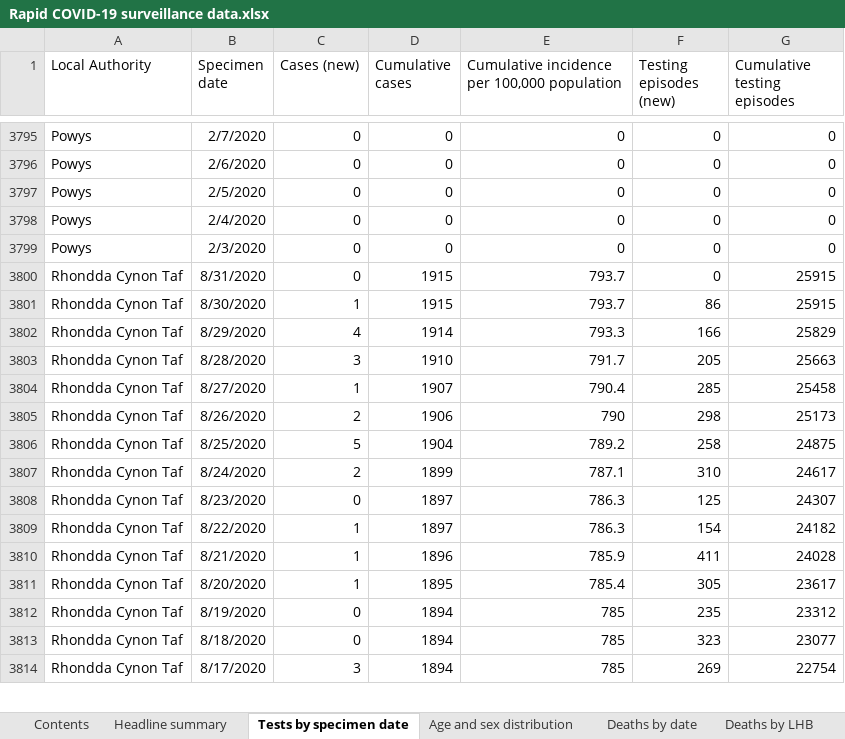
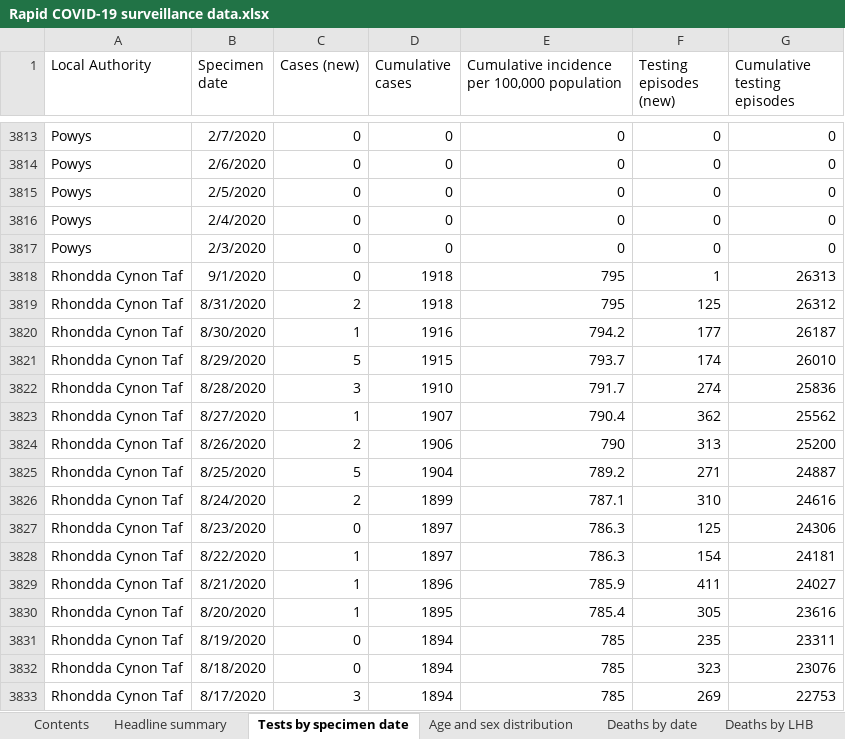
Before and after one commit to tomwhite/covid-19-uk-data, an Excel workbook: data/raw/phw/Rapid COVID-19 surveillance data.xlsx, sheet Tests by specimen date, drawn as a sheet; only a part is shown, gaps mark what is left out; values as stored, in another font and other column widths than the file's, no borders; addresses are those after the commit; the diff covers the shown part only; the diff names each change by its address in the sheet, - before the commit and + after, or states it on an @@ line.

```diff
--- a/data/raw/phw/Rapid COVID-19 surveillance data.xlsx (sheet Tests by specimen date)
+++ b/data/raw/phw/Rapid COVID-19 surveillance data.xlsx (sheet Tests by specimen date)
+row 3818: Rhondda Cynon Taf | 9/1/2020 | 0 | 1918 | 795 | 1 | 26313
-C3819 (Cases (new)): 0
+C3819 (Cases (new)): 2
-D3819 (Cumulative cases): 1915
+D3819 (Cumulative cases): 1918
-E3819: 793.7
+E3819: 795
-F3819 (Testing episodes (new)): 0
+F3819 (Testing episodes (new)): 125
-G3819 (Cumulative testing episodes): 25915
+G3819 (Cumulative testing episodes): 26312
-D3820 (Cumulative cases): 1915
+D3820 (Cumulative cases): 1916
-E3820: 793.7
+E3820: 794.2
-F3820 (Testing episodes (new)): 86
+F3820 (Testing episodes (new)): 177
-G3820 (Cumulative testing episodes): 25915
+G3820 (Cumulative testing episodes): 26187
-C3821 (Cases (new)): 4
+C3821 (Cases (new)): 5
-D3821 (Cumulative cases): 1914
+D3821 (Cumulative cases): 1915
-E3821: 793.3
+E3821: 793.7
-F3821 (Testing episodes (new)): 166
+F3821 (Testing episodes (new)): 174
-G3821 (Cumulative testing episodes): 25829
+G3821 (Cumulative testing episodes): 26010
-F3822 (Testing episodes (new)): 205
+F3822 (Testing episodes (new)): 274
-G3822 (Cumulative testing episodes): 25663
+G3822 (Cumulative testing episodes): 25836
-F3823 (Testing episodes (new)): 285
+F3823 (Testing episodes (new)): 362
-G3823 (Cumulative testing episodes): 25458
+G3823 (Cumulative testing episodes): 25562
-F3824 (Testing episodes (new)): 298
+F3824 (Testing episodes (new)): 313
-G3824 (Cumulative testing episodes): 25173
+G3824 (Cumulative testing episodes): 25200
-F3825 (Testing episodes (new)): 258
+F3825 (Testing episodes (new)): 271
-G3825 (Cumulative testing episodes): 24875
+G3825 (Cumulative testing episodes): 24887
-G3826 (Cumulative testing episodes): 24617
+G3826 (Cumulative testing episodes): 24616
-G3827 (Cumulative testing episodes): 24307
+G3827 (Cumulative testing episodes): 24306
-G3828 (Cumulative testing episodes): 24182
+G3828 (Cumulative testing episodes): 24181
-G3829 (Cumulative testing episodes): 24028
+G3829 (Cumulative testing episodes): 24027
-G3830 (Cumulative testing episodes): 23617
+G3830 (Cumulative testing episodes): 23616
-G3831 (Cumulative testing episodes): 23312
+G3831 (Cumulative testing episodes): 23311
-G3832 (Cumulative testing episodes): 23077
+G3832 (Cumulative testing episodes): 23076
-G3833 (Cumulative testing episodes): 22754
+G3833 (Cumulative testing episodes): 22753
```
Also changed, not shown: 23 added rows and 396 edited cells elsewhere in this sheet, sheet Total tests authorised, sheet Age and sex distribution, sheet Headline summary, sheet Deaths by date, sheet Contents, 6 other files.
